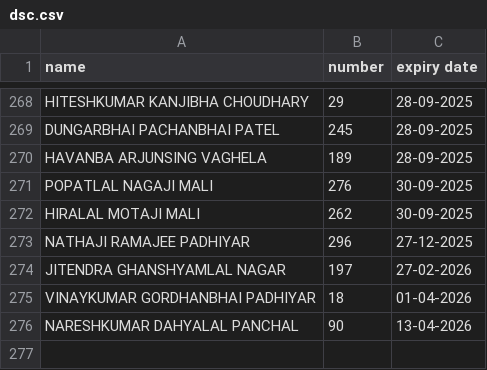
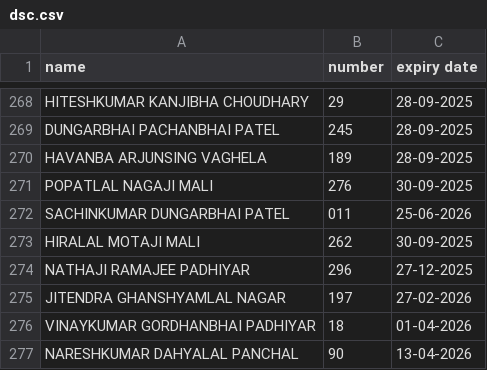
Before and after one commit to AnkitKachhawa1/officeindex, a CSV file: dsc.csv, drawn as a sheet; only a part is shown, gaps mark what is left out; the diff names each change by its address in the sheet, - before the commit and + after, or states it on an @@ line.

Commit message:
Update dsc.csv

```diff
--- a/dsc.csv
+++ b/dsc.csv
+row 272: SACHINKUMAR DUNGARBHAI PATEL | 011 | 25-06-2026
```
